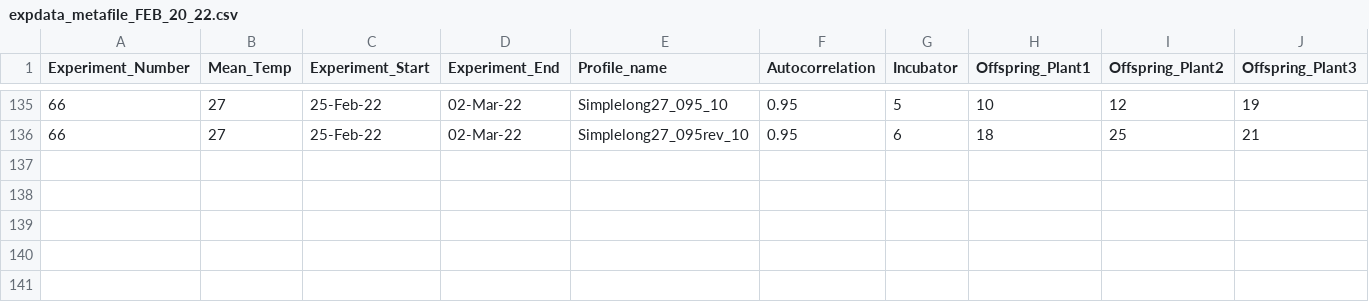
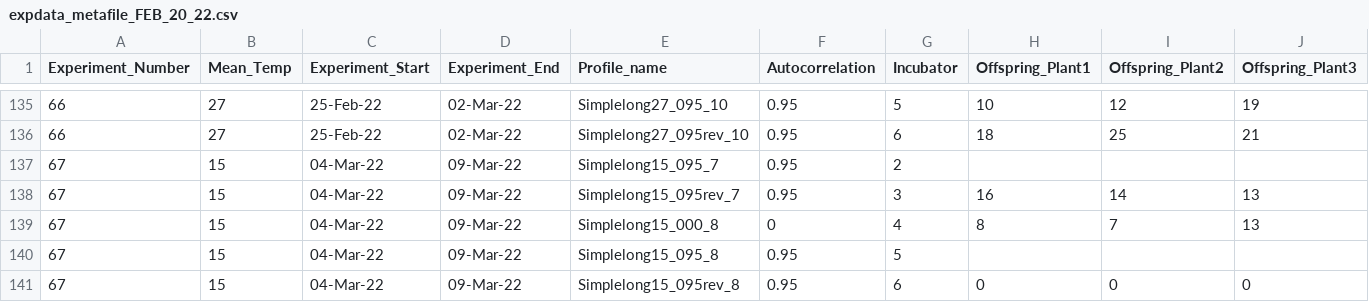
Before and after one commit to Cuddington-Lab/thermal-experiments, a CSV file: expdata_metafile_FEB_20_22.csv, drawn as a sheet; only a part is shown, gaps mark what is left out; rows hold the shown columns only; the diff names each change by its address in the sheet, - before the commit and + after, or states it on an @@ line.

```diff
--- a/expdata_metafile_FEB_20_22.csv
+++ b/expdata_metafile_FEB_20_22.csv
+row 137: 67 | 15 | 04-Mar-22 | 09-Mar-22 | Simplelong15_095_7 | 0.95 | 2
+row 138: 67 | 15 | 04-Mar-22 | 09-Mar-22 | Simplelong15_095rev_7 | 0.95 | 3 | 16 | 14 | 13
+row 139: 67 | 15 | 04-Mar-22 | 09-Mar-22 | Simplelong15_000_8 | 0 | 4 | 8 | 7 | 13
+row 140: 67 | 15 | 04-Mar-22 | 09-Mar-22 | Simplelong15_095_8 | 0.95 | 5
+row 141: 67 | 15 | 04-Mar-22 | 09-Mar-22 | Simplelong15_095rev_8 | 0.95 | 6 | 0 | 0 | 0
```
Also changed, not shown: Aphid_Data - Sheet1 (1).csv.
